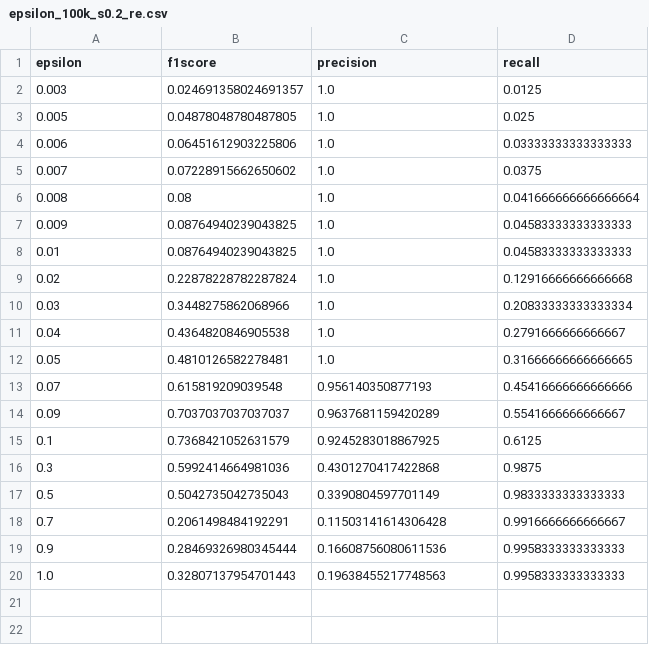
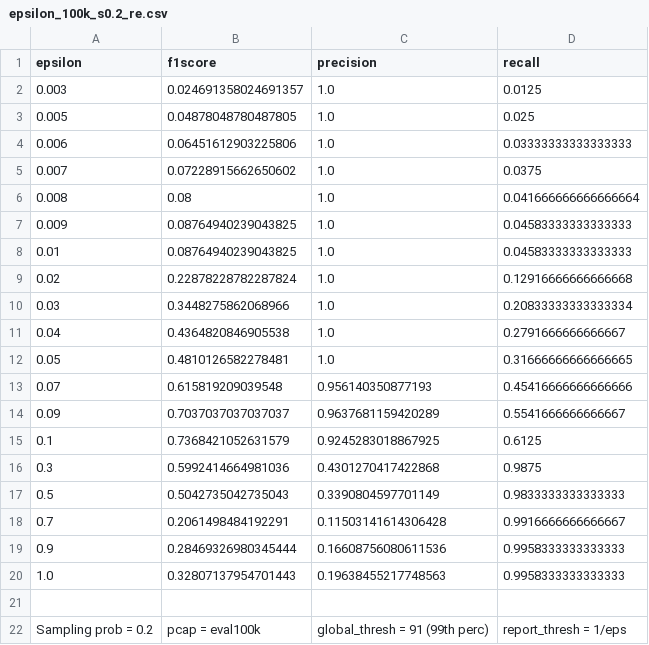
Before and after one commit to ymerkli/herding-elephants, a CSV file: evaluation/accuracy_epsilon/epsilon_100k_s0.2_re.csv, drawn as a sheet; the diff names each change by its address in the sheet, - before the commit and + after, or states it on an @@ line.

Commit message:
Additional evaluations and plot scripts

```diff
--- a/evaluation/accuracy_epsilon/epsilon_100k_s0.2_re.csv
+++ b/evaluation/accuracy_epsilon/epsilon_100k_s0.2_re.csv
+row 21: (empty)
+row 22: Sampling prob = 0.2 | pcap = eval100k | global_thresh = 91 (99th perc) | report_thresh = 1/eps
```
Also changed, not shown: 5 other files.
